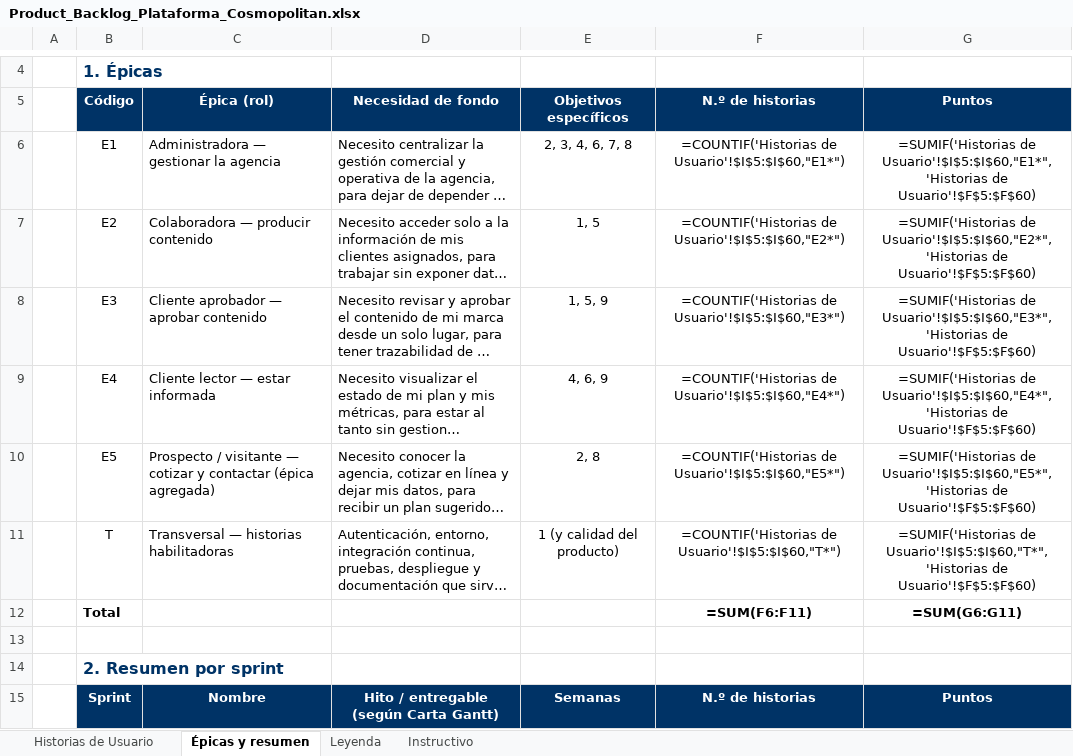
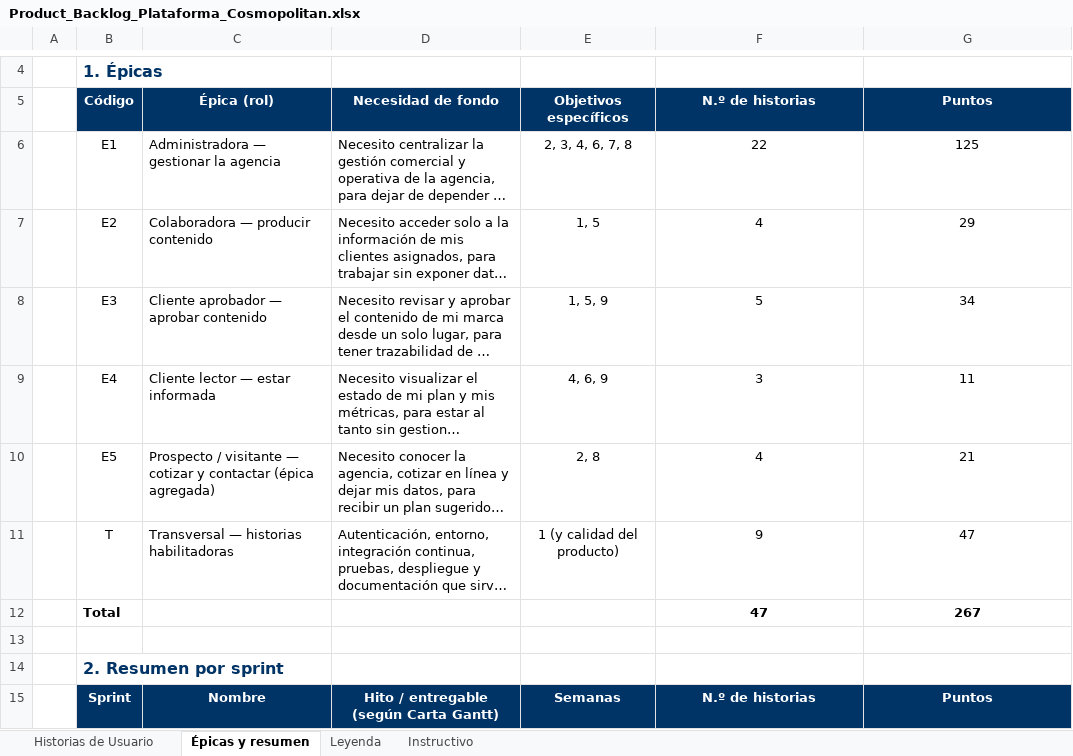
Before and after one commit to ChristianCuadra/capstone, an Excel workbook: Fase 2/Product_Backlog_Plataforma_Cosmopolitan.xlsx, sheet Épicas y resumen, drawn as a sheet; only a part is shown, gaps mark what is left out; long unchanged cells end in …; values as stored, in another font and other column widths than the file's, no borders; formulas without a stored value are shown as written; the diff covers the shown part only; the diff names each change by its address in the sheet, - before the commit and + after, or states it on an @@ line.

Commit message:
Cierre del Sprint 2 e inicio del Sprint 3: documentos de sprint
- Sprint 2: cierre al 23 oct (70 de 70 pts, PC-AUT-07 en Hecho) en Sprint Backlog, Burndown y Kanban; Incremento Funcional final y Acta de Sprint Retrospective S2
- Sprint 3: Sprint Backlog, Burndown, Kanban e Impediment Log (9 historias, 55 pts)
- Product Backlog: PC-AUT-07 en Hecho y nombre del Hito 2 alineado con la Carta Gantt
- Carta Gantt: estado real del Sprint 2

```diff
--- a/Fase 2/Product_Backlog_Plataforma_Cosmopolitan.xlsx (sheet Épicas y resumen)
+++ b/Fase 2/Product_Backlog_Plataforma_Cosmopolitan.xlsx (sheet Épicas y resumen)
-F6 (N.º de historias): =COUNTIF('Historias de Usuario'!$I$5:$I$60,"E1*")
+F6 (N.º de historias): 22
-G6 (Puntos): =SUMIF('Historias de Usuario'!$I$5:$I$60,"E1*",'Historias de Usuario'!$F$5:$F$60)
+G6 (Puntos): 125
-F7 (N.º de historias): =COUNTIF('Historias de Usuario'!$I$5:$I$60,"E2*")
+F7 (N.º de historias): 4
-G7 (Puntos): =SUMIF('Historias de Usuario'!$I$5:$I$60,"E2*",'Historias de Usuario'!$F$5:$F$60)
+G7 (Puntos): 29
-F8 (N.º de historias): =COUNTIF('Historias de Usuario'!$I$5:$I$60,"E3*")
+F8 (N.º de historias): 5
-G8 (Puntos): =SUMIF('Historias de Usuario'!$I$5:$I$60,"E3*",'Historias de Usuario'!$F$5:$F$60)
+G8 (Puntos): 34
-F9 (N.º de historias): =COUNTIF('Historias de Usuario'!$I$5:$I$60,"E4*")
+F9 (N.º de historias): 3
-G9 (Puntos): =SUMIF('Historias de Usuario'!$I$5:$I$60,"E4*",'Historias de Usuario'!$F$5:$F$60)
+G9 (Puntos): 11
-F10 (N.º de historias): =COUNTIF('Historias de Usuario'!$I$5:$I$60,"E5*")
+F10 (N.º de historias): 4
-G10 (Puntos): =SUMIF('Historias de Usuario'!$I$5:$I$60,"E5*",'Historias de Usuario'!$F$5:$F$60)
+G10 (Puntos): 21
-F11 (N.º de historias): =COUNTIF('Historias de Usuario'!$I$5:$I$60,"T*")
+F11 (N.º de historias): 9
-G11 (Puntos): =SUMIF('Historias de Usuario'!$I$5:$I$60,"T*",'Historias de Usuario'!$F$5:$F$60)
+G11 (Puntos): 47
-F12 (N.º de historias): =SUM(F6:F11)
+F12 (N.º de historias): 47
-G12 (Puntos): =SUM(G6:G11)
+G12 (Puntos): 267
```
Also changed, not shown: 16 edited cells elsewhere in this sheet, sheet Historias de Usuario, charts or pictures, Fase 2/Carta_gant.xlsx, Fase 2/Evidencias Proyecto/Evidencias de documentación/Sprint 2/Burndown-S2.xlsx, 8 other files.
